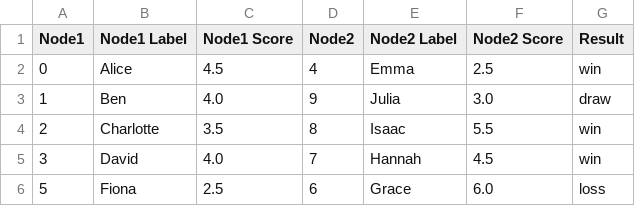
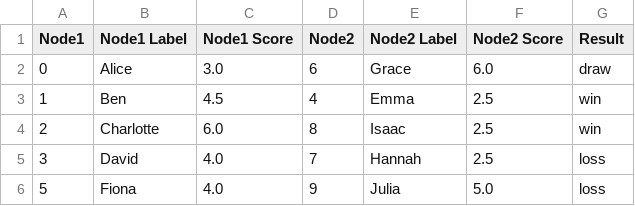
Before and after one commit to JOHNDRAJ/linear-binary-programming-swiss-chess-pairing, a CSV file: data/new_node_pair_info_sim7.csv, drawn as a sheet.

```diff
--- a/data/new_node_pair_info_sim7.csv
+++ b/data/new_node_pair_info_sim7.csv
@@ -1,6 +1,6 @@
 Node1,Node1 Label,Node1 Score,Node2,Node2 Label,Node2 Score,Result
-0,Alice,4.5,4,Emma,2.5,win
-1,Ben,4.0,9,Julia,3.0,draw
-2,Charlotte,3.5,8,Isaac,5.5,win
-3,David,4.0,7,Hannah,4.5,win
-5,Fiona,2.5,6,Grace,6.0,loss
+0,Alice,3.0,6,Grace,6.0,draw
+1,Ben,4.5,4,Emma,2.5,win
+2,Charlotte,6.0,8,Isaac,2.5,win
+3,David,4.0,7,Hannah,2.5,loss
+5,Fiona,4.0,9,Julia,5.0,loss
```
Also changed, not shown: data/new_node_pair_info_sim1.csv, data/new_node_pair_info_sim2.csv, 9 other files.
